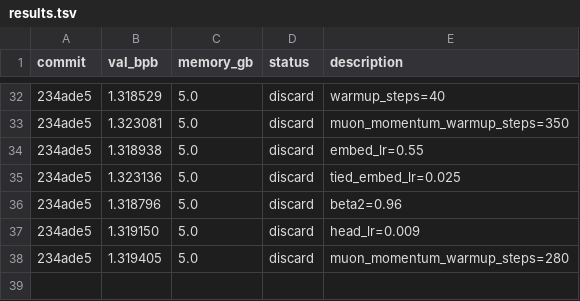
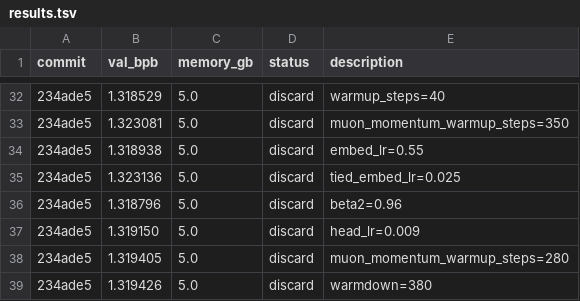
Before and after one commit to ZH-Haoran/parameter-golf, a TSV file: results.tsv, drawn as a sheet; only a part is shown, gaps mark what is left out; the diff names each change by its address in the sheet, - before the commit and + after, or states it on an @@ line.

Commit message:
Record discard: warmdown=380

```diff
--- a/results.tsv
+++ b/results.tsv
+row 39: 234ade5 | 1.319426 | 5.0 | discard | warmdown=380
```
